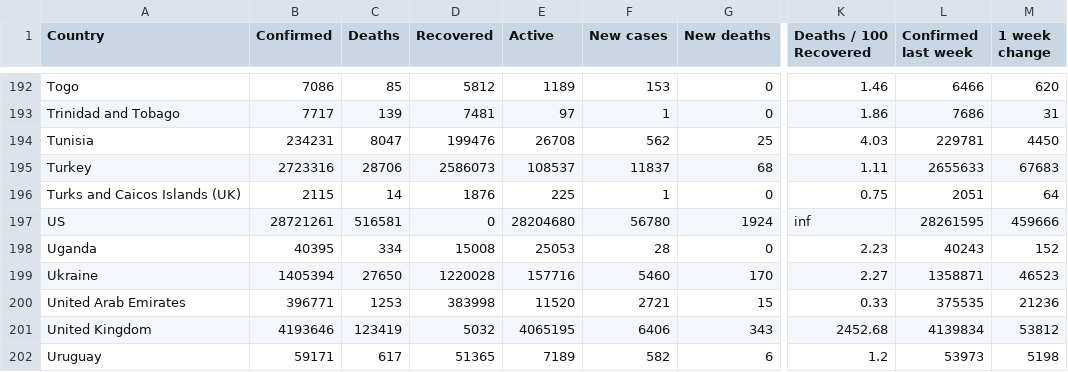
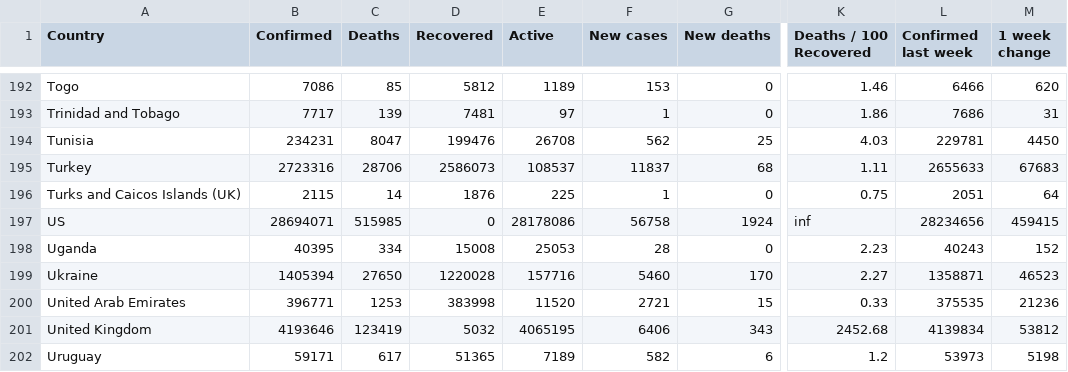
Before and after one commit to milanowicz/COVID-19-Dataset, a CSV file: data/jhu/time_series_covid19_grouped_by_countries.csv, drawn as a sheet; only a part is shown, gaps mark what is left out; the diff names each change by its address in the sheet, - before the commit and + after, or states it on an @@ line.

```diff
--- a/data/jhu/time_series_covid19_grouped_by_countries.csv
+++ b/data/jhu/time_series_covid19_grouped_by_countries.csv
-B197 (Confirmed): 28721261
+B197 (Confirmed): 28694071
-C197 (Deaths): 516581
+C197 (Deaths): 515985
-E197 (Active): 28204680
+E197 (Active): 28178086
-F197 (New cases): 56780
+F197 (New cases): 56758
-L197 (Confirmed last week): 28261595
+L197 (Confirmed last week): 28234656
-M197 (1 week change): 459666
+M197 (1 week change): 459415
```
Also changed, not shown: data/jhu/time_series_covid19_grouped_by_days.csv.
